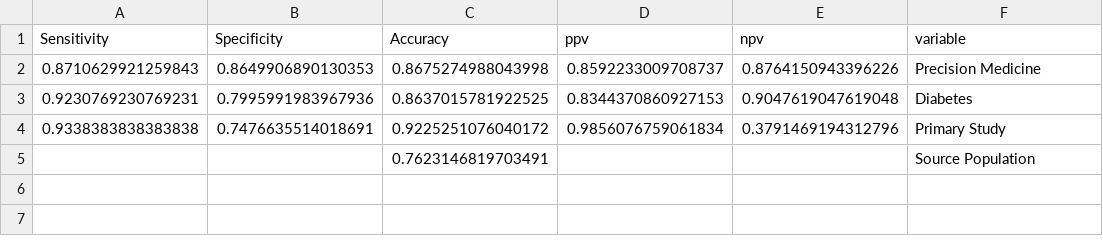
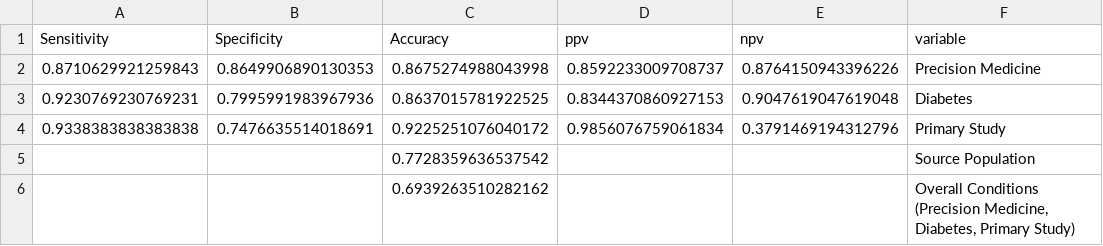
Before and after one commit to chroniq-lab/equity_precision_llm, a CSV file: preprocessing/epl04_combined output_Test.csv, drawn as a sheet.

Commit message:
updated epl04 to calculate overall accuracy

```diff
--- a/preprocessing/epl04_combined output_Test.csv
+++ b/preprocessing/epl04_combined output_Test.csv
@@ -4,2 +4,3 @@ Sensitivity,Specificity,Accuracy,ppv,npv,variable
 0.9338383838383838,0.7476635514018691,0.9225251076040172,0.9856076759061834,0.3791469194312796,Primary Study
-,,0.7623146819703491,,,Source Population
+,,0.7728359636537542,,,Source Population
+,,0.6939263510282162,,,"Overall Conditions (Precision Medicine, Diabetes, Primary Study)"
```
Also changed, not shown: 1 other file.
